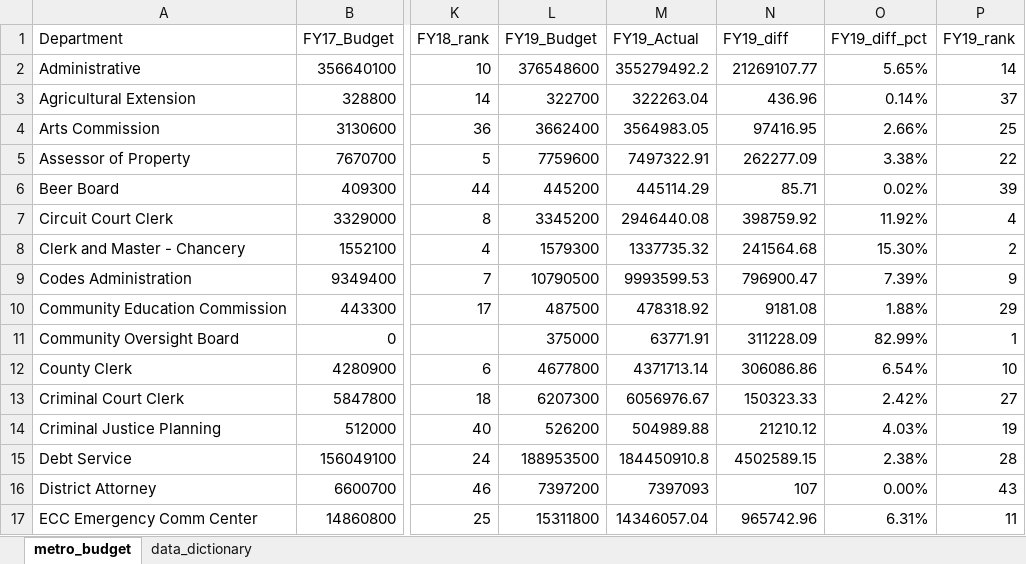
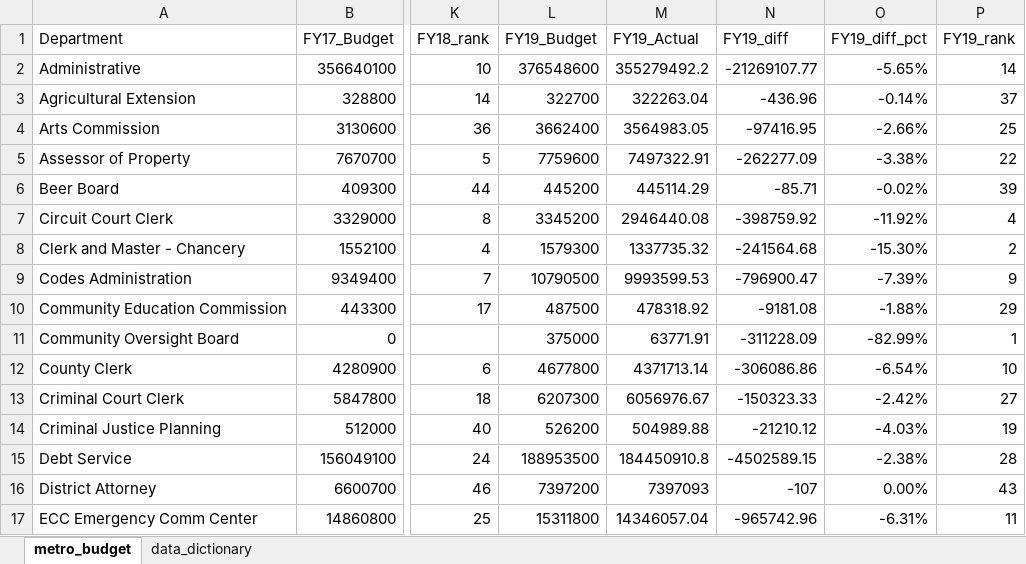
Before and after one commit to NSS-Data-Analytics-Cohort-9/lookups_exercise-seadrick, an Excel workbook: metro_budget_exercise.xlsx, sheet metro_budget, drawn as a sheet; only a part is shown, gaps mark what is left out; values as stored, in another font and other column widths than the file's, no borders; the diff covers the shown part only; the diff names each change by its address in the sheet, - before the commit and + after, or states it on an @@ line.

Commit message:
working on making chart for #6

```diff
--- a/metro_budget_exercise.xlsx (sheet metro_budget)
+++ b/metro_budget_exercise.xlsx (sheet metro_budget)
-N2 (FY19_diff): 21269107.77
+N2 (FY19_diff): -21269107.77
-O2 (FY19_diff_pct): 5.65%
+O2 (FY19_diff_pct): -5.65%
-N3 (FY19_diff): 436.96
+N3 (FY19_diff): -436.96
-O3 (FY19_diff_pct): 0.14%
+O3 (FY19_diff_pct): -0.14%
-N4 (FY19_diff): 97416.95
+N4 (FY19_diff): -97416.95
-O4 (FY19_diff_pct): 2.66%
+O4 (FY19_diff_pct): -2.66%
-N5 (FY19_diff): 262277.09
+N5 (FY19_diff): -262277.09
-O5 (FY19_diff_pct): 3.38%
+O5 (FY19_diff_pct): -3.38%
-N6 (FY19_diff): 85.71
+N6 (FY19_diff): -85.71
-O6 (FY19_diff_pct): 0.02%
+O6 (FY19_diff_pct): -0.02%
-N7 (FY19_diff): 398759.92
+N7 (FY19_diff): -398759.92
-O7 (FY19_diff_pct): 11.92%
+O7 (FY19_diff_pct): -11.92%
-N8 (FY19_diff): 241564.68
+N8 (FY19_diff): -241564.68
-O8 (FY19_diff_pct): 15.30%
+O8 (FY19_diff_pct): -15.30%
-N9 (FY19_diff): 796900.47
+N9 (FY19_diff): -796900.47
-O9 (FY19_diff_pct): 7.39%
+O9 (FY19_diff_pct): -7.39%
-N10 (FY19_diff): 9181.08
+N10 (FY19_diff): -9181.08
-O10 (FY19_diff_pct): 1.88%
+O10 (FY19_diff_pct): -1.88%
-N11 (FY19_diff): 311228.09
+N11 (FY19_diff): -311228.09
-O11 (FY19_diff_pct): 82.99%
+O11 (FY19_diff_pct): -82.99%
-N12 (FY19_diff): 306086.86
+N12 (FY19_diff): -306086.86
-O12 (FY19_diff_pct): 6.54%
+O12 (FY19_diff_pct): -6.54%
-N13 (FY19_diff): 150323.33
+N13 (FY19_diff): -150323.33
-O13 (FY19_diff_pct): 2.42%
+O13 (FY19_diff_pct): -2.42%
-N14 (FY19_diff): 21210.12
+N14 (FY19_diff): -21210.12
-O14 (FY19_diff_pct): 4.03%
+O14 (FY19_diff_pct): -4.03%
-N15 (FY19_diff): 4502589.15
+N15 (FY19_diff): -4502589.15
-O15 (FY19_diff_pct): 2.38%
+O15 (FY19_diff_pct): -2.38%
-N16 (FY19_diff): 107
+N16 (FY19_diff): -107
-N17 (FY19_diff): 965742.96
+N17 (FY19_diff): -965742.96
-O17 (FY19_diff_pct): 6.31%
+O17 (FY19_diff_pct): -6.31%
```
Also changed, not shown: 18 added rows, 18 removed rows and 65 edited cells elsewhere in this sheet, formulas that keep their value.
